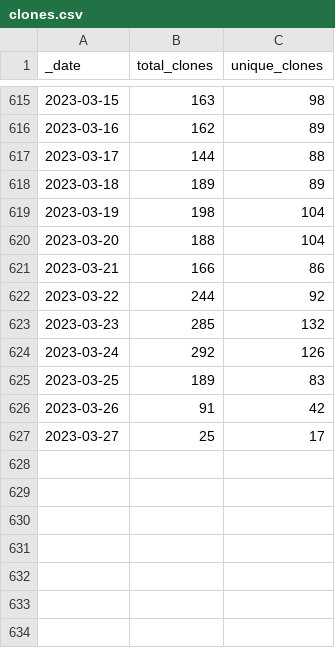
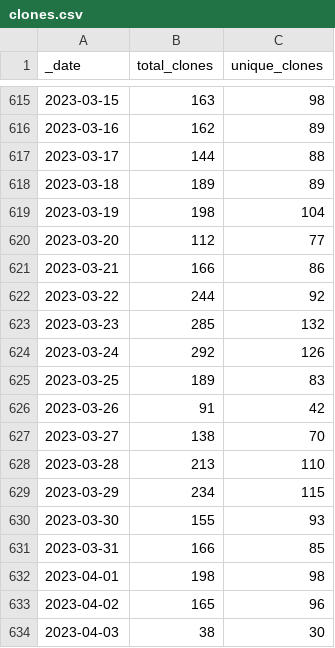
Before and after one commit to intel-secl/intel-secl, a CSV file: traffic/clones.csv, drawn as a sheet; only a part is shown, gaps mark what is left out.

Commit message:
GitHub traffic

```diff
--- a/traffic/clones.csv
+++ b/traffic/clones.csv
@@ -619,3 +619,3 @@ _date,total_clones,unique_clones
 2023-03-19,198,104
-2023-03-20,188,104
+2023-03-20,112,77
 2023-03-21,166,86
@@ -626,2 +626,9 @@ _date,total_clones,unique_clones
 2023-03-26,91,42
-2023-03-27,25,17
+2023-03-27,138,70
+2023-03-28,213,110
+2023-03-29,234,115
+2023-03-30,155,93
+2023-03-31,166,85
+2023-04-01,198,98
+2023-04-02,165,96
+2023-04-03,38,30
```
Also changed, not shown: traffic/views.csv, 1 other file.
